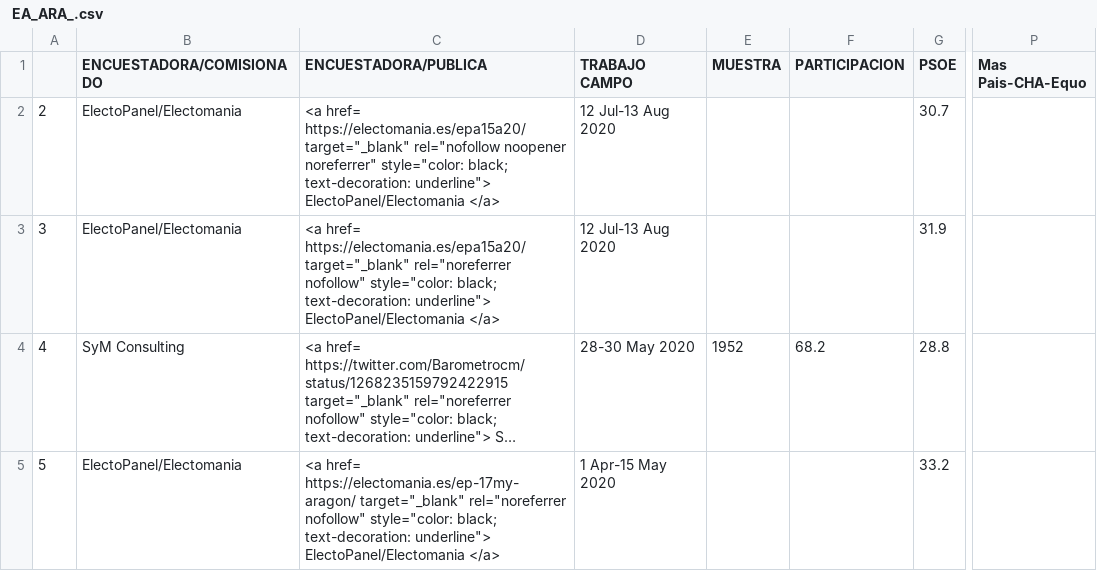
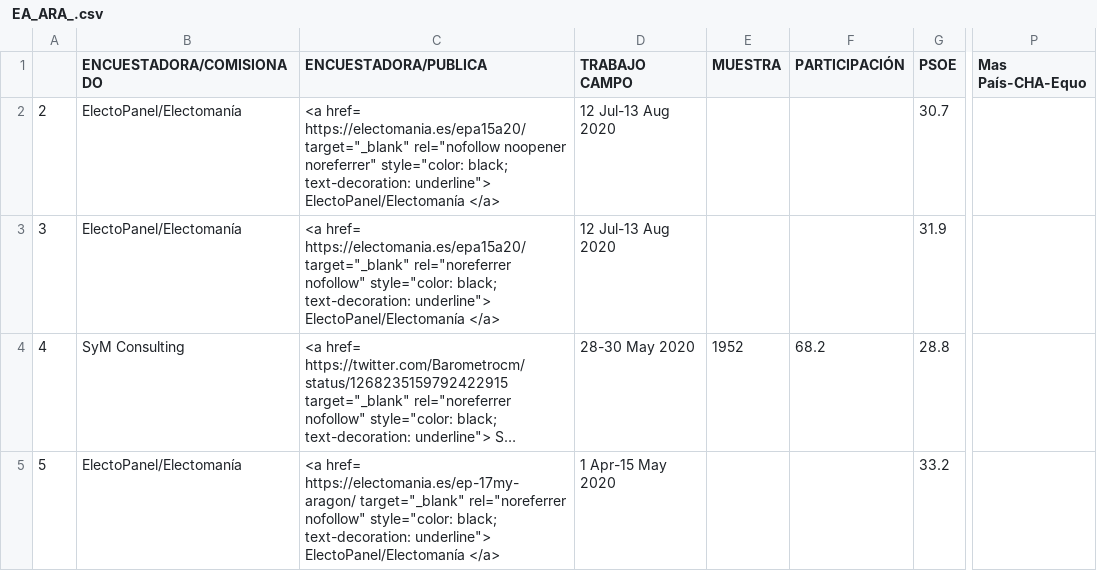
Before and after one commit to endikasatu/encuestas-elecciones-esp, a CSV file: encuestas/ EA_ARA_.csv, drawn as a sheet; only a part is shown, gaps mark what is left out; long unchanged cells end in …; the diff names each change by its address in the sheet, - before the commit and + after, or states it on an @@ line.

```diff
--- a/encuestas/ EA_ARA_.csv
+++ b/encuestas/ EA_ARA_.csv
-F1: PARTICIPACION
+F1: PARTICIPACIÓN
-P1: Mas Pais-CHA-Equo
+P1: Mas País-CHA-Equo
-B2:B3 (ENCUESTADORA/COMISIONADO): ElectoPanel/Electomania
+B2:B3 (ENCUESTADORA/COMISIONADO): ElectoPanel/Electomanía
-C2 (ENCUESTADORA/PUBLICA): …text-decoration: underline"> ElectoPanel/Electomania </a>
+C2 (ENCUESTADORA/PUBLICA): …text-decoration: underline"> ElectoPanel/Electomanía </a>
-C3 (ENCUESTADORA/PUBLICA): …text-decoration: underline"> ElectoPanel/Electomania </a>
+C3 (ENCUESTADORA/PUBLICA): …text-decoration: underline"> ElectoPanel/Electomanía </a>
-B5 (ENCUESTADORA/COMISIONADO): ElectoPanel/Electomania
+B5 (ENCUESTADORA/COMISIONADO): ElectoPanel/Electomanía
-C5 (ENCUESTADORA/PUBLICA): …text-decoration: underline"> ElectoPanel/Electomania </a>
+C5 (ENCUESTADORA/PUBLICA): …text-decoration: underline"> ElectoPanel/Electomanía </a>
```
Also changed, not shown: encuestas/ EA_AND_.csv, encuestas/ EA_AST_.csv, 26 other files.
